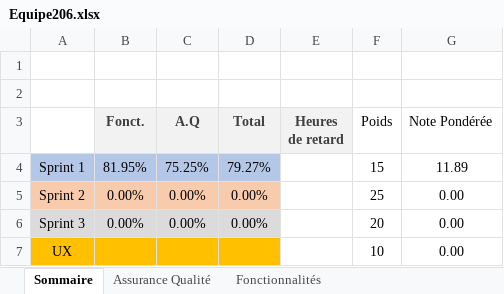
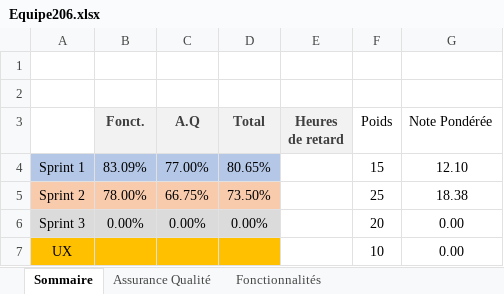
Before and after one commit to jefferson-lam/log2990-projet2, an Excel workbook: Equipe206.xlsx, sheet Sommaire, drawn as a sheet; values as stored, in another font and other column widths than the file's, no borders; the diff names each change by its address in the sheet, - before the commit and + after, or states it on an @@ line.

```diff
--- a/Equipe206.xlsx (sheet Sommaire)
+++ b/Equipe206.xlsx (sheet Sommaire)
-B4 (Fonct.): 81.95%
+B4 (Fonct.): 83.09%
-C4 (A.Q): 75.25%
+C4 (A.Q): 77.00%
-D4 (Total): 79.27%
+D4 (Total): 80.65%
-G4 (Note Pondérée): 11.89
+G4 (Note Pondérée): 12.10
-B5 (Fonct.): 0.00%
+B5 (Fonct.): 78.00%
-C5 (A.Q): 0.00%
+C5 (A.Q): 66.75%
-D5 (Total): 0.00%
+D5 (Total): 73.50%
-G5 (Note Pondérée): 0.00
+G5 (Note Pondérée): 18.38
```
Also changed, not shown: sheet Assurance Qualité, sheet Fonctionnalités.
